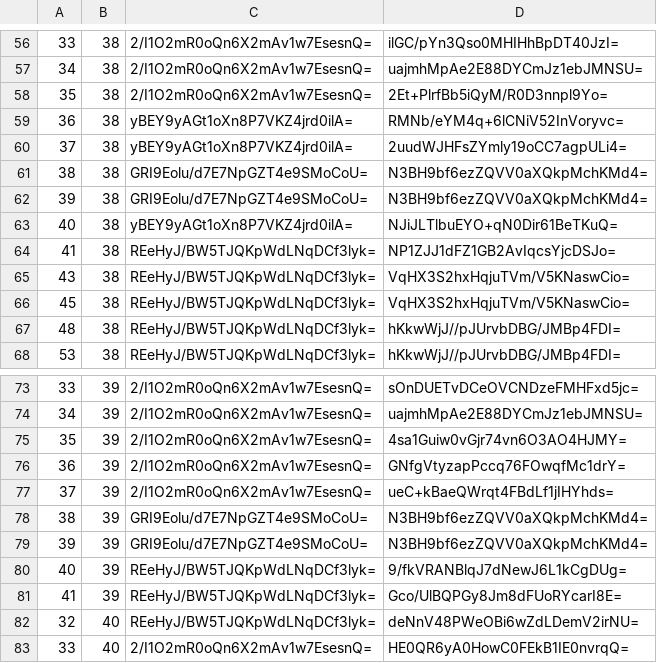
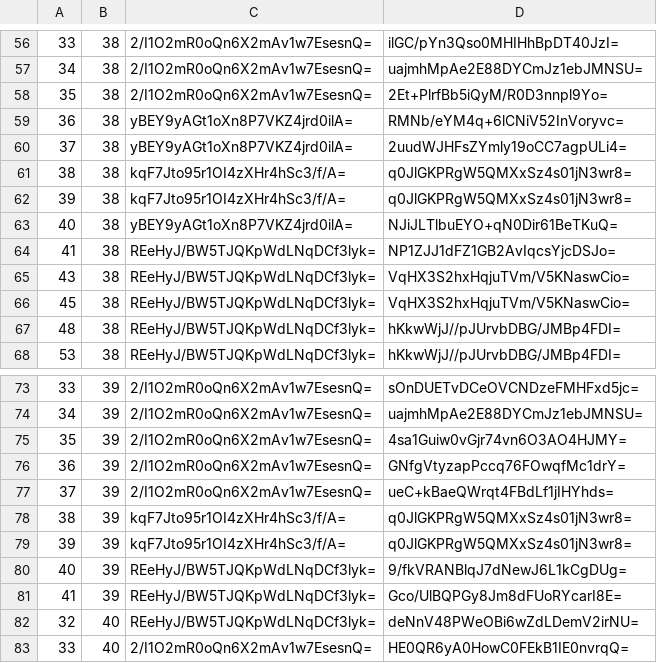
Before and after one commit to mochimochiomochi/mochicraftmap2, a CSV file: overworld/tiles/zoom.-1/metadata/k.1.1.csv, drawn as a sheet; only a part is shown, gaps mark what is left out.

```diff
--- a/overworld/tiles/zoom.-1/metadata/k.1.1.csv
+++ b/overworld/tiles/zoom.-1/metadata/k.1.1.csv
@@ -60,4 +60,4 @@
 37,38,yBEY9yAGt1oXn8P7VKZ4jrd0ilA=,2uudWJHFsZYmly19oCC7agpULi4=
-38,38,GRI9Eolu/d7E7NpGZT4e9SMoCoU=,N3BH9bf6ezZQVV0aXQkpMchKMd4=
-39,38,GRI9Eolu/d7E7NpGZT4e9SMoCoU=,N3BH9bf6ezZQVV0aXQkpMchKMd4=
+38,38,kqF7Jto95r1OI4zXHr4hSc3/f/A=,q0JlGKPRgW5QMXxSz4s01jN3wr8=
+39,38,kqF7Jto95r1OI4zXHr4hSc3/f/A=,q0JlGKPRgW5QMXxSz4s01jN3wr8=
 40,38,yBEY9yAGt1oXn8P7VKZ4jrd0ilA=,NJiJLTlbuEYO+qN0Dir61BeTKuQ=
@@ -77,4 +77,4 @@
 37,39,2/I1O2mR0oQn6X2mAv1w7EsesnQ=,ueC+kBaeQWrqt4FBdLf1jIHYhds=
-38,39,GRI9Eolu/d7E7NpGZT4e9SMoCoU=,N3BH9bf6ezZQVV0aXQkpMchKMd4=
-39,39,GRI9Eolu/d7E7NpGZT4e9SMoCoU=,N3BH9bf6ezZQVV0aXQkpMchKMd4=
+38,39,kqF7Jto95r1OI4zXHr4hSc3/f/A=,q0JlGKPRgW5QMXxSz4s01jN3wr8=
+39,39,kqF7Jto95r1OI4zXHr4hSc3/f/A=,q0JlGKPRgW5QMXxSz4s01jN3wr8=
 40,39,REeHyJ/BW5TJQKpWdLNqDCf3lyk=,9/fkVRANBlqJ7dNewJ6L1kCgDUg=
```
Also changed, not shown: overworld/tiles/zoom.-1/metadata/k.-1.0.csv, overworld/tiles/zoom.-2/metadata/k.-1.0.csv, 29 other files.
